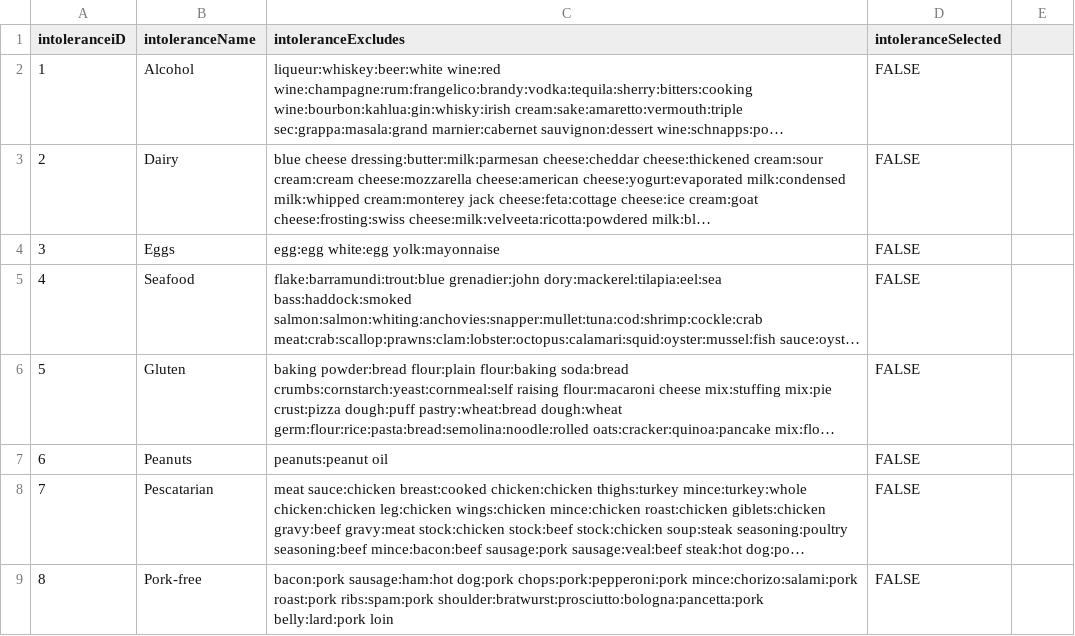
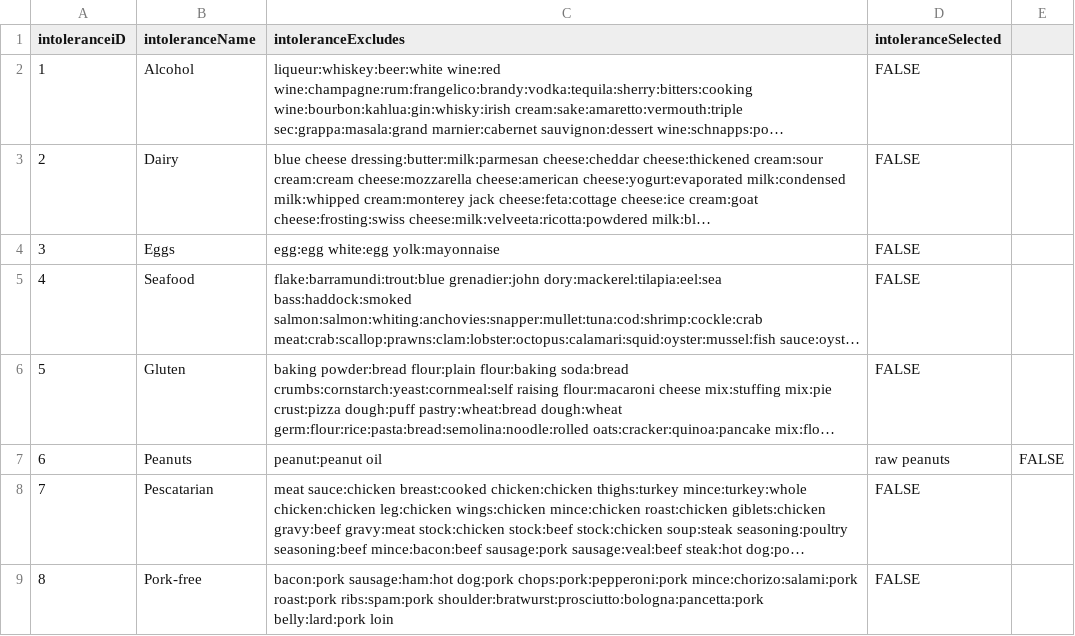
Before and after one commit to stevecrossin/What-Can-I-Cook-Android, a CSV file: app/src/main/res/raw/intolerances.csv, drawn as a sheet; only a part is shown; long unchanged cells end in …; the diff names each change by its address in the sheet, - before the commit and + after, or states it on an @@ line.

```diff
--- a/app/src/main/res/raw/intolerances.csv
+++ b/app/src/main/res/raw/intolerances.csv
-C7 (intoleranceExcludes): peanuts:peanut oil
+C7 (intoleranceExcludes): peanut:peanut oil
-D7 (intoleranceSelected): FALSE
+D7 (intoleranceSelected): raw peanuts
-E7: (empty)
+E7: FALSE
```
Also changed, not shown: 45 other files.
